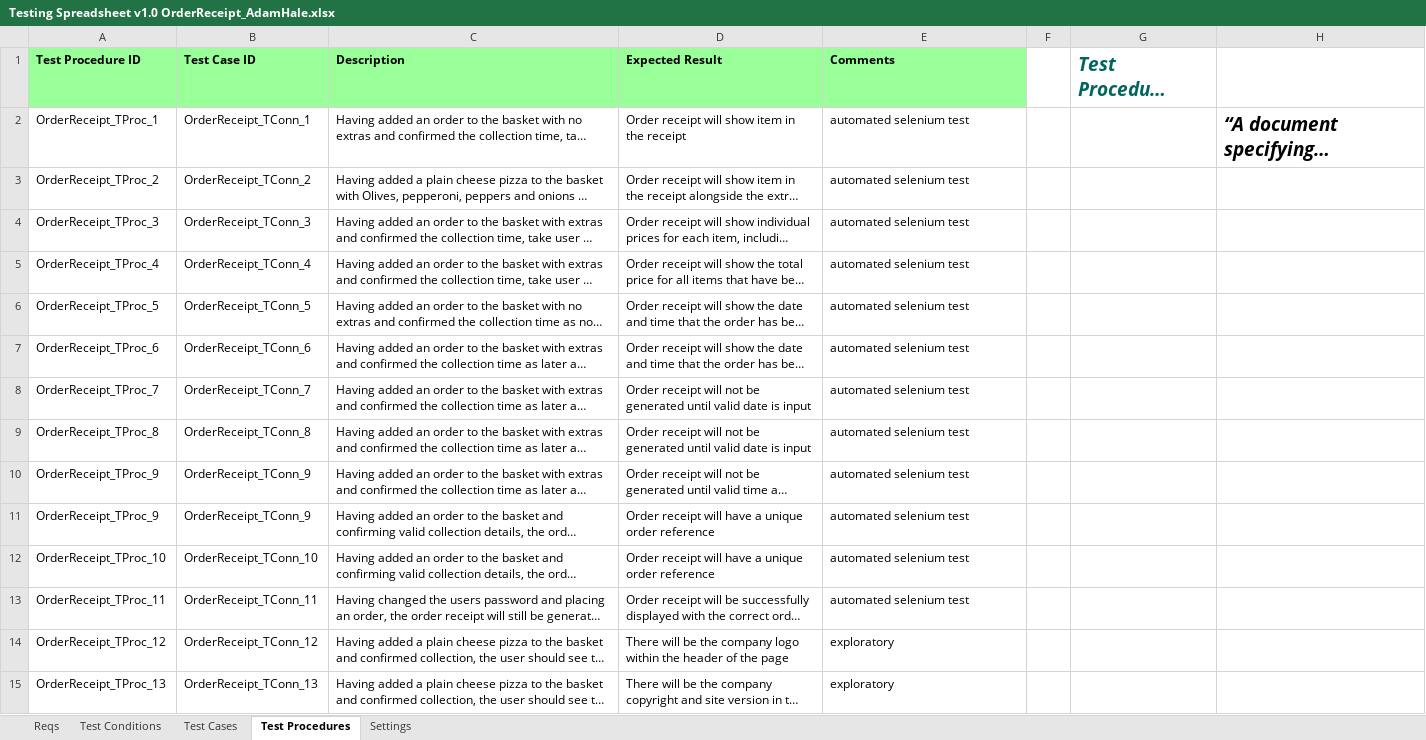
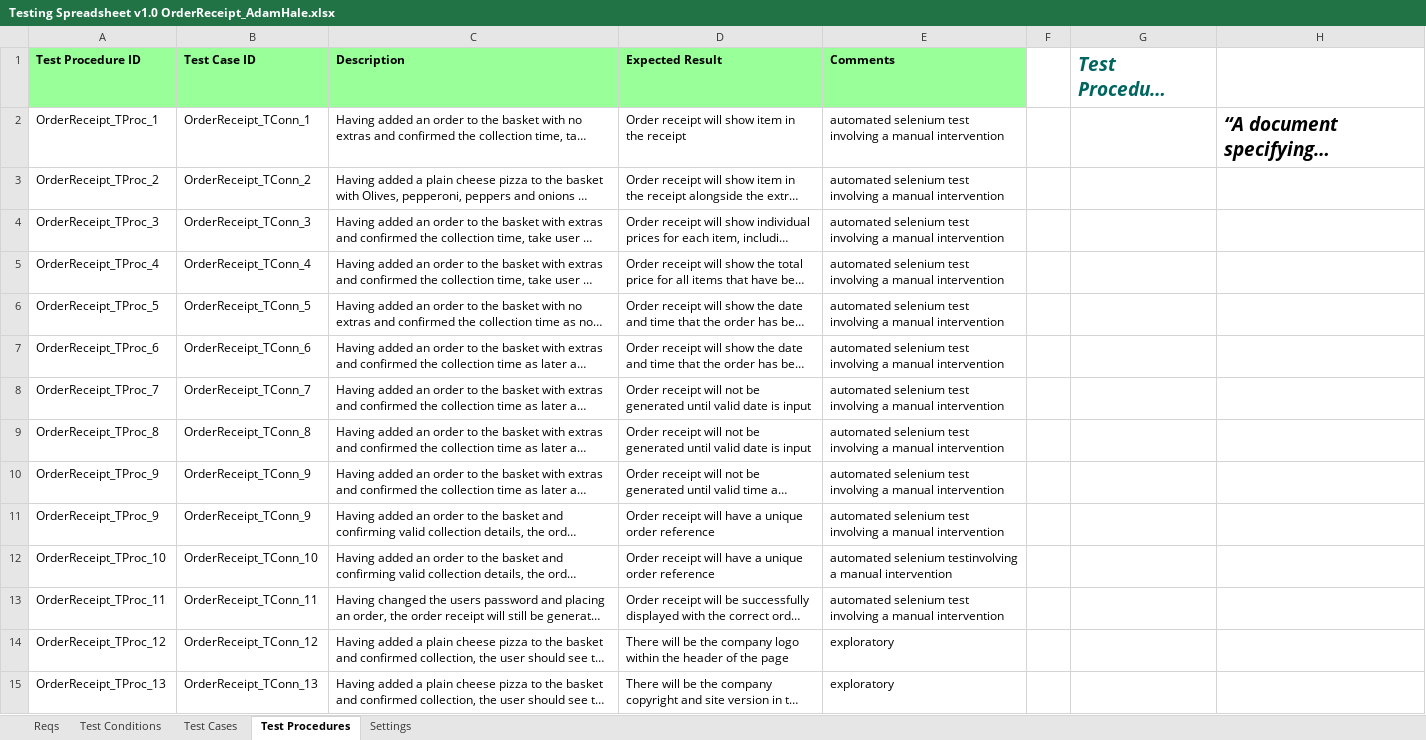
Before and after one commit to KevinOHare/Software-Testing-And-Verification, an Excel workbook: Testing Spreadsheet v1.0 OrderReceipt_AdamHale.xlsx, sheet Test Procedures, drawn as a sheet; only a part is shown; long unchanged cells end in …; values as stored, in another font and other column widths than the file's, no borders; the diff names each change by its address in the sheet, - before the commit and + after, or states it on an @@ line.

```diff
--- a/Testing Spreadsheet v1.0 OrderReceipt_AdamHale.xlsx (sheet Test Procedures)
+++ b/Testing Spreadsheet v1.0 OrderReceipt_AdamHale.xlsx (sheet Test Procedures)
-E2:E11 (Comments): automated selenium test
+E2:E11 (Comments): automated selenium test involving a manual intervention
-E12 (Comments): automated selenium test
+E12 (Comments): automated selenium testinvolving a manual intervention
-E13 (Comments): automated selenium test
+E13 (Comments): automated selenium test involving a manual intervention
```
Also changed, not shown: sheet Test Cases, charts or pictures, Testing Spreadsheet v1.0 Order Page Meat Extravaganza pizza - Adam Hale.xlsx, 1 other file.
